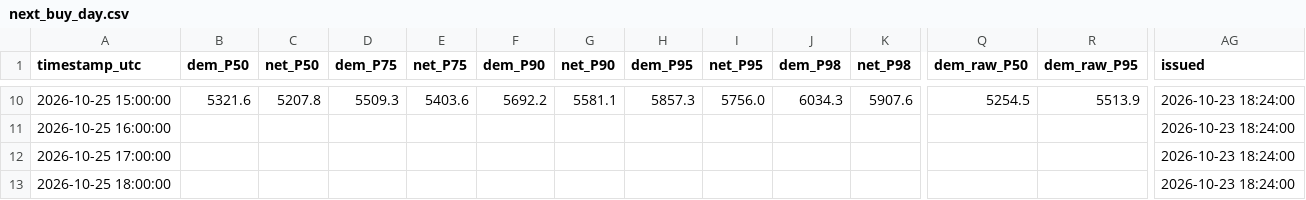
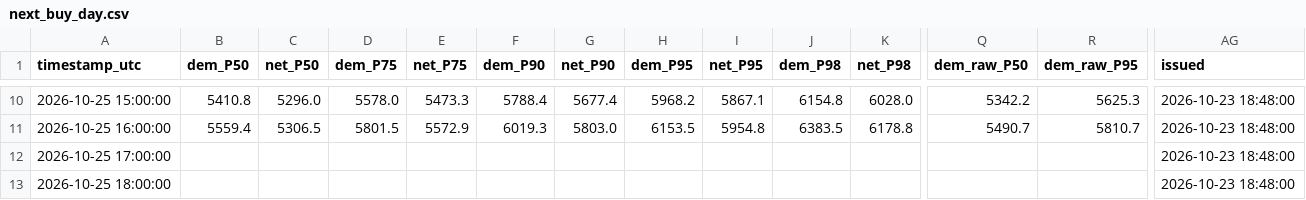
Before and after one commit to RendellRich/maya-forecasting-v2, a CSV file: live/next_buy_day.csv, drawn as a sheet; only a part is shown, gaps mark what is left out; the diff covers the shown part only; the diff names each change by its address in the sheet, - before the commit and + after, or states it on an @@ line.

```diff
--- a/live/next_buy_day.csv
+++ b/live/next_buy_day.csv
-B10 (dem_P50): 5321.6
+B10 (dem_P50): 5410.8
-C10 (net_P50): 5207.8
+C10 (net_P50): 5296.0
-D10 (dem_P75): 5509.3
+D10 (dem_P75): 5578.0
-E10 (net_P75): 5403.6
+E10 (net_P75): 5473.3
-F10 (dem_P90): 5692.2
+F10 (dem_P90): 5788.4
-G10 (net_P90): 5581.1
+G10 (net_P90): 5677.4
-H10 (dem_P95): 5857.3
+H10 (dem_P95): 5968.2
-I10 (net_P95): 5756.0
+I10 (net_P95): 5867.1
-J10 (dem_P98): 6034.3
+J10 (dem_P98): 6154.8
-K10 (net_P98): 5907.6
+K10 (net_P98): 6028.0
-Q10 (dem_raw_P50): 5254.5
+Q10 (dem_raw_P50): 5342.2
-R10 (dem_raw_P95): 5513.9
+R10 (dem_raw_P95): 5625.3
-AG10:AG13 (issued): 2026-10-23 18:24:00
+AG10:AG13 (issued): 2026-10-23 18:48:00
-B11 (dem_P50): (empty)
+B11 (dem_P50): 5559.4
-C11 (net_P50): (empty)
+C11 (net_P50): 5306.5
-D11 (dem_P75): (empty)
+D11 (dem_P75): 5801.5
-E11 (net_P75): (empty)
+E11 (net_P75): 5572.9
-F11 (dem_P90): (empty)
+F11 (dem_P90): 6019.3
-G11 (net_P90): (empty)
+G11 (net_P90): 5803.0
-H11 (dem_P95): (empty)
+H11 (dem_P95): 6153.5
-I11 (net_P95): (empty)
+I11 (net_P95): 5954.8
-J11 (dem_P98): (empty)
+J11 (dem_P98): 6383.5
-K11 (net_P98): (empty)
+K11 (net_P98): 6178.8
-Q11 (dem_raw_P50): (empty)
+Q11 (dem_raw_P50): 5490.7
-R11 (dem_raw_P95): (empty)
+R11 (dem_raw_P95): 5810.7
```
Also changed, not shown: 144 edited cells elsewhere in this file, app/data/savings_ci.csv, app/data/shift_backtest.csv, 12 other files.
